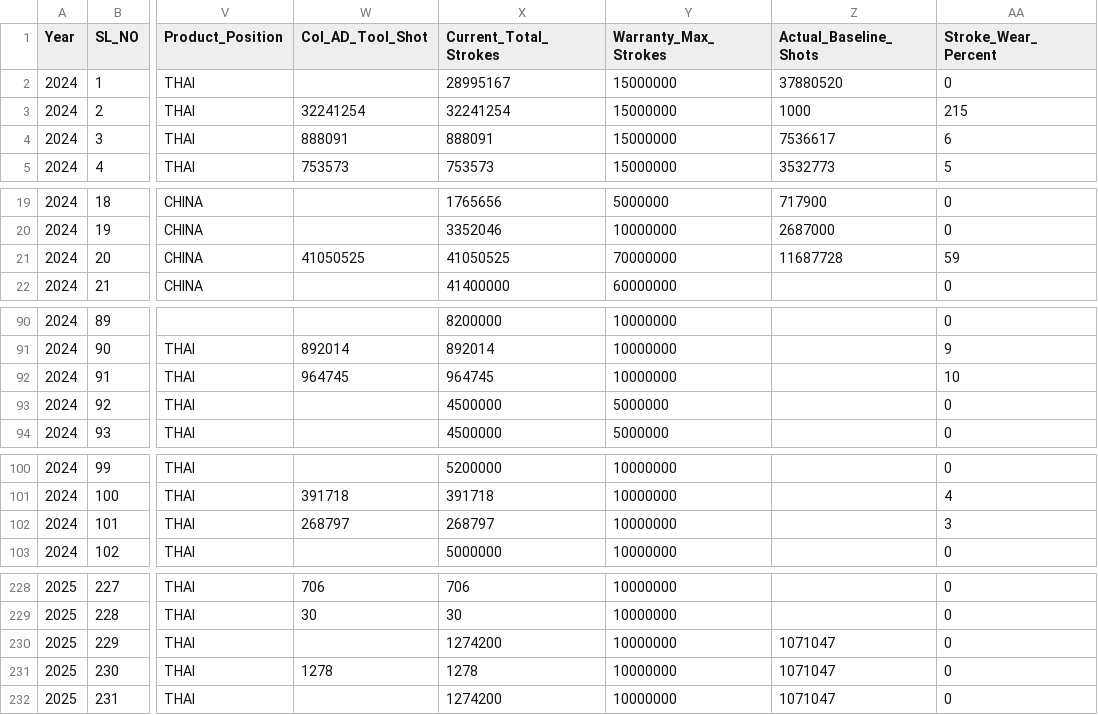
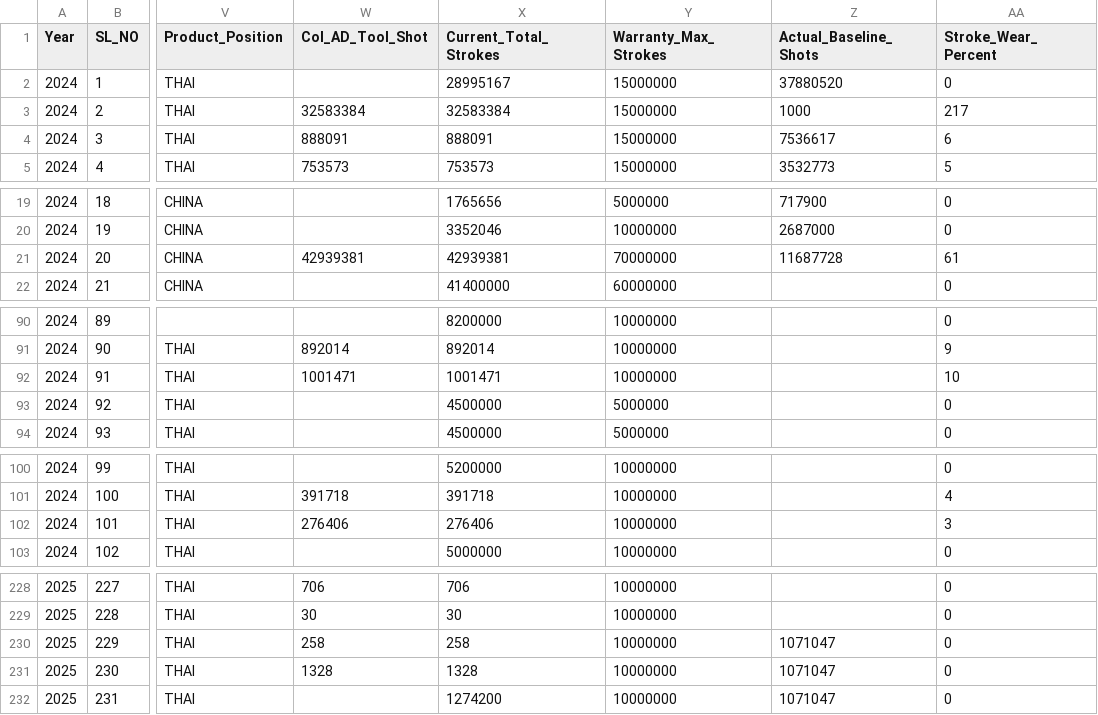
Before and after one commit to rahulsudhakar0-jpg/Tool-Maintenance, a CSV file: unified_tools_2024_2025_2026.csv, drawn as a sheet; only a part is shown, gaps mark what is left out; the diff covers the shown part only; the diff names each change by its address in the sheet, - before the commit and + after, or states it on an @@ line.

Commit message:
Update OEE Column AD Good Quantity with Oct 7 production (+2.54M strokes, total 169.83M)

```diff
--- a/unified_tools_2024_2025_2026.csv
+++ b/unified_tools_2024_2025_2026.csv
-W3 (Col_AD_Tool_Shot): 32241254
+W3 (Col_AD_Tool_Shot): 32583384
-X3 (Current_Total_Strokes): 32241254
+X3 (Current_Total_Strokes): 32583384
-AA3 (Stroke_Wear_Percent): 215
+AA3 (Stroke_Wear_Percent): 217
-W21 (Col_AD_Tool_Shot): 41050525
+W21 (Col_AD_Tool_Shot): 42939381
-X21 (Current_Total_Strokes): 41050525
+X21 (Current_Total_Strokes): 42939381
-AA21 (Stroke_Wear_Percent): 59
+AA21 (Stroke_Wear_Percent): 61
-W92 (Col_AD_Tool_Shot): 964745
+W92 (Col_AD_Tool_Shot): 1001471
-X92 (Current_Total_Strokes): 964745
+X92 (Current_Total_Strokes): 1001471
-W102 (Col_AD_Tool_Shot): 268797
+W102 (Col_AD_Tool_Shot): 276406
-X102 (Current_Total_Strokes): 268797
+X102 (Current_Total_Strokes): 276406
-W230 (Col_AD_Tool_Shot): (empty)
+W230 (Col_AD_Tool_Shot): 258
-X230 (Current_Total_Strokes): 1274200
+X230 (Current_Total_Strokes): 258
-W231 (Col_AD_Tool_Shot): 1278
+W231 (Col_AD_Tool_Shot): 1328
-X231 (Current_Total_Strokes): 1278
+X231 (Current_Total_Strokes): 1328
```
Also changed, not shown: 34 edited cells elsewhere in this file, 3 other files.
